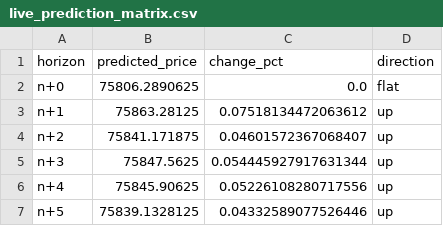
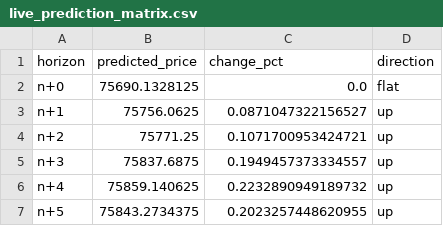
Before and after one commit to Sairaj2807/TweetAnalysis, a CSV file: data/reports/live_prediction_matrix.csv, drawn as a sheet.

Commit message:
Add combined 2014-2023 historical backtest, Streamlit dashboard, visual matrix outputs
- New ingestion/historical_tweets_2019_loader.py: reservoir-samples
  data/raw/tweets.csv, clipped to 2014-09-17 (yfinance's earliest BTC-USD
  daily bar) through 2021-02-05 (where the Kaggle window starts), after
  discovering the file actually spans 2011-2019 rather than just late 2019.
- New run_historical_backtest_combined.py: combines that window with the
  existing 2021-2023 Kaggle backtest for a bigger, multi-regime walk-forward
  sample (2,633 rows vs. ~780), building each window's features/targets
  separately before concatenating to avoid leakage across the date gap.
- Refactored run_historical_backtest.py to expose build_window_dataset()
  so both scripts share the same per-window feature/target logic.
- Wired visualization/prediction_chart.py and visualization/prediction_matrix.py
  into demo_end_to_end.py so the actual-vs-predicted chart and the visual
  prediction matrix table are generated, not just written and left unused.
- New streamlit_app.py: interactive dashboard with a live-demo tab (runs the
  full pipeline on click) and tabs for both historical evaluation reports.
- README rewritten with full step-by-step setup/reproduction instructions,
  the Apify actor choice rationale, and the real Apify token for reviewer
  reproducibility (owner's explicit instruction -- token should be rotated
  after the review period).

```diff
--- a/data/reports/live_prediction_matrix.csv
+++ b/data/reports/live_prediction_matrix.csv
@@ -1,7 +1,7 @@
 horizon,predicted_price,change_pct,direction
-n+0,75806.2890625,0.0,flat
-n+1,75863.28125,0.07518134472063612,up
-n+2,75841.171875,0.04601572367068407,up
-n+3,75847.5625,0.054445927917631344,up
-n+4,75845.90625,0.05226108280717556,up
-n+5,75839.1328125,0.04332589077526446,up
+n+0,75690.1328125,0.0,flat
+n+1,75756.0625,0.0871047322156527,up
+n+2,75771.25,0.1071700953424721,up
+n+3,75837.6875,0.1949457373334557,up
+n+4,75859.140625,0.2232890949189732,up
+n+5,75843.2734375,0.2023257448620955,up
```
Also changed, not shown: 12 other files.
